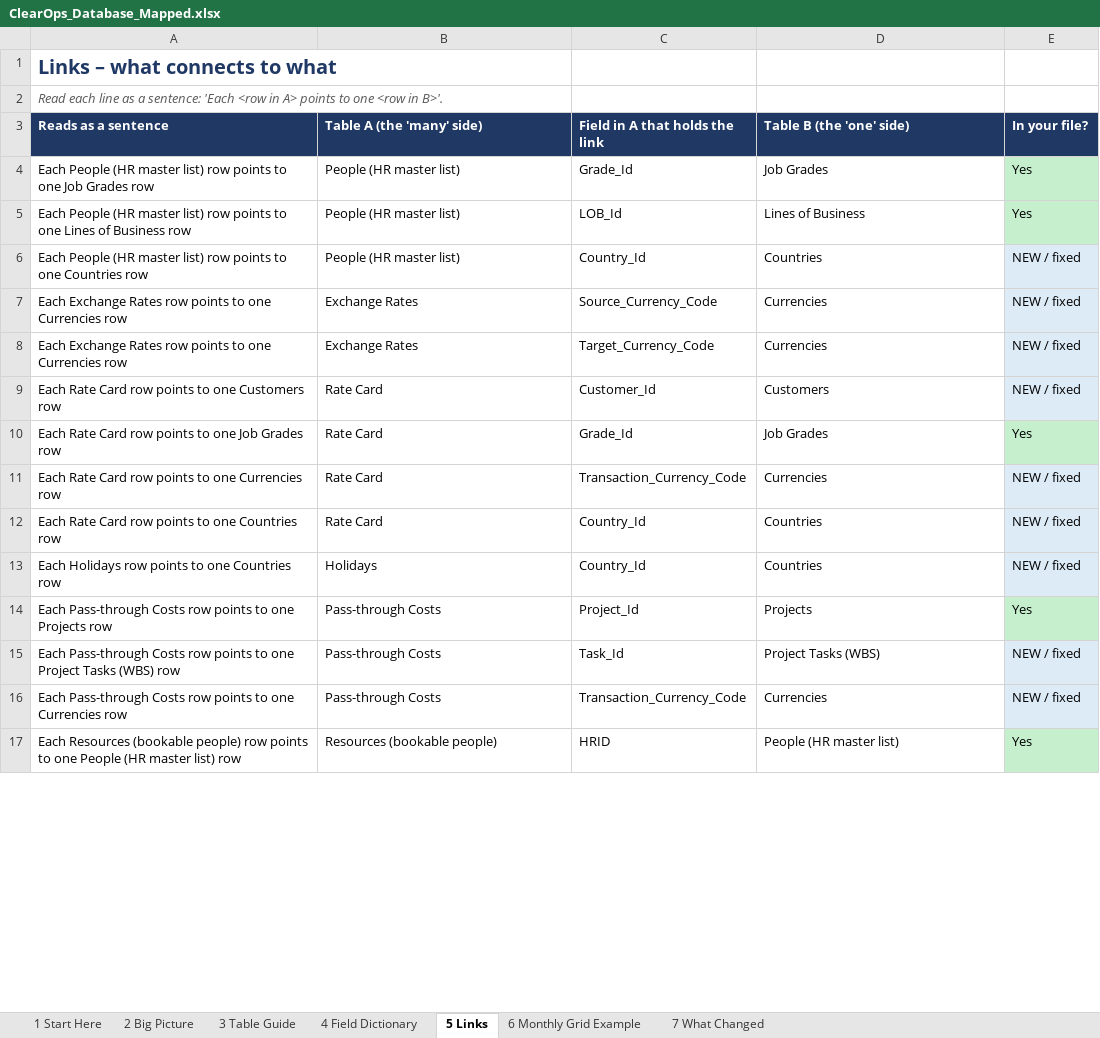
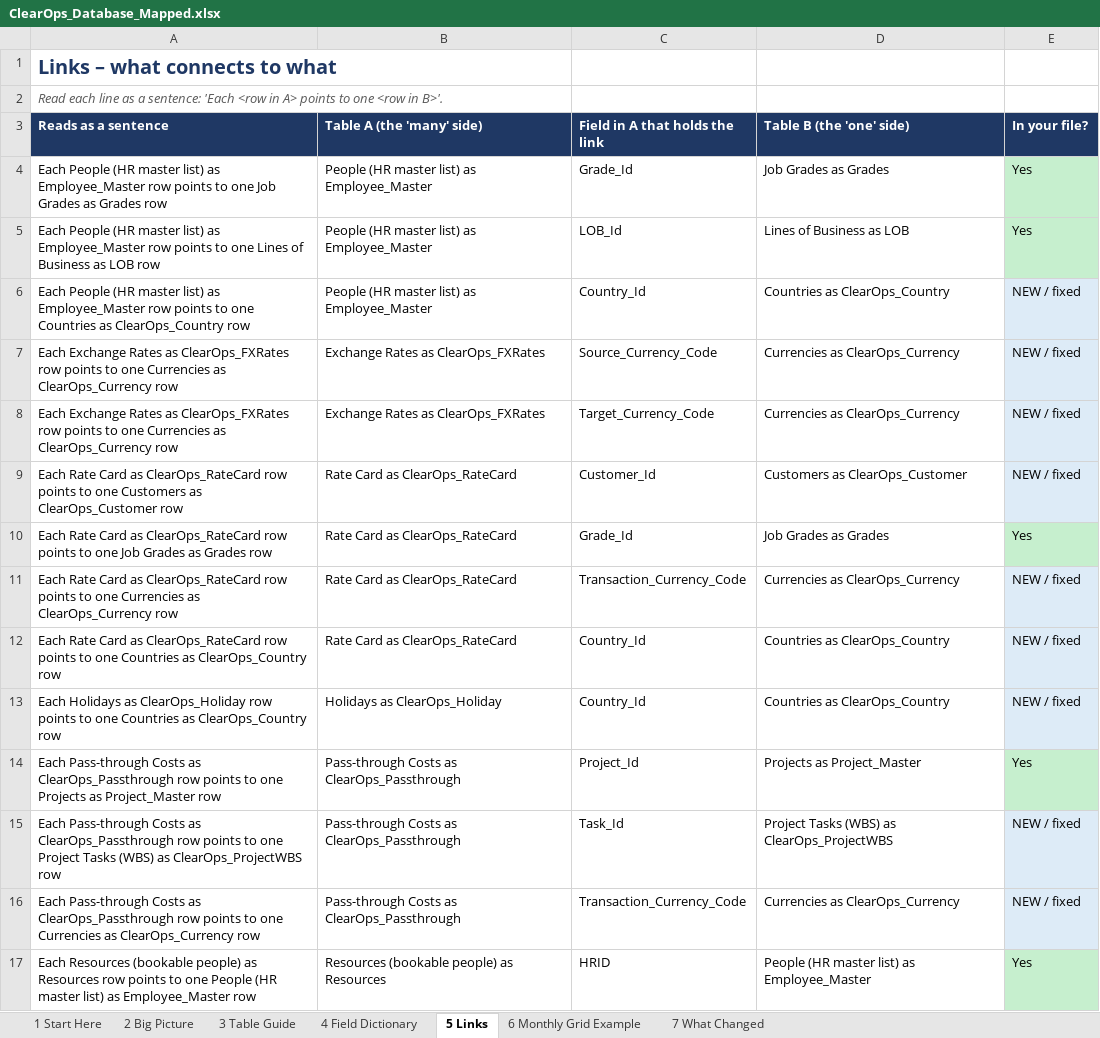
Before and after one commit to pankajktiwari6/clearops, an Excel workbook: ClearOps_Database_Mapped.xlsx, sheet 5 Links, drawn as a sheet; only a part is shown; values as stored, in another font and other column widths than the file's, no borders; the diff covers the shown part only; the diff names each change by its address in the sheet, - before the commit and + after, or states it on an @@ line.

```diff
--- a/ClearOps_Database_Mapped.xlsx (sheet 5 Links)
+++ b/ClearOps_Database_Mapped.xlsx (sheet 5 Links)
-A4 (Reads as a sentence): …master list) row points to one Job Grades row
+A4 (Reads as a sentence): …master list) as Employee_Master row points to one Job Grades as Grades row
-B4:B6 (Table A (the 'many' side)): People (HR master list)
+B4:B6 (Table A (the 'many' side)): People (HR master list) as Employee_Master
-D4 (Table B (the 'one' side)): Job Grades
+D4 (Table B (the 'one' side)): Job Grades as Grades
-A5 (Reads as a sentence): …master list) row points to one Lines of Business row
+A5 (Reads as a sentence): …master list) as Employee_Master row points to one Lines of Business as LOB row
-D5 (Table B (the 'one' side)): Lines of Business
+D5 (Table B (the 'one' side)): Lines of Business as LOB
-A6 (Reads as a sentence): …master list) row points to one Countries row
+A6 (Reads as a sentence): …master list) as Employee_Master row points to one Countries as ClearOps_Country row
-D6 (Table B (the 'one' side)): Countries
+D6 (Table B (the 'one' side)): Countries as ClearOps_Country
-A7:A8 (Reads as a sentence): …Exchange Rates row points to one Currencies row
+A7:A8 (Reads as a sentence): …Exchange Rates as ClearOps_FXRates row points to one Currencies as ClearOps_Currency row
-B7:B8 (Table A (the 'many' side)): Exchange Rates
+B7:B8 (Table A (the 'many' side)): Exchange Rates as ClearOps_FXRates
-D7:D8 (Table B (the 'one' side)): Currencies
+D7:D8 (Table B (the 'one' side)): Currencies as ClearOps_Currency
-A9 (Reads as a sentence): …Rate Card row points to one Customers row
+A9 (Reads as a sentence): …Rate Card as ClearOps_RateCard row points to one Customers as ClearOps_Customer row
-B9:B12 (Table A (the 'many' side)): Rate Card
+B9:B12 (Table A (the 'many' side)): Rate Card as ClearOps_RateCard
-D9 (Table B (the 'one' side)): Customers
+D9 (Table B (the 'one' side)): Customers as ClearOps_Customer
-A10 (Reads as a sentence): …Rate Card row points to one Job Grades row
+A10 (Reads as a sentence): …Rate Card as ClearOps_RateCard row points to one Job Grades as Grades row
-D10 (Table B (the 'one' side)): Job Grades
+D10 (Table B (the 'one' side)): Job Grades as Grades
-A11 (Reads as a sentence): …Rate Card row points to one Currencies row
+A11 (Reads as a sentence): …Rate Card as ClearOps_RateCard row points to one Currencies as ClearOps_Currency row
-D11 (Table B (the 'one' side)): Currencies
+D11 (Table B (the 'one' side)): Currencies as ClearOps_Currency
-A12 (Reads as a sentence): …Rate Card row points to one Countries row
+A12 (Reads as a sentence): …Rate Card as ClearOps_RateCard row points to one Countries as ClearOps_Country row
-D12:D13 (Table B (the 'one' side)): Countries
+D12:D13 (Table B (the 'one' side)): Countries as ClearOps_Country
-A13 (Reads as a sentence): Each Holidays row points to one Countries row
+A13 (Reads as a sentence): Each Holidays as ClearOps_Holiday row points to one Countries as ClearOps_Country row
-B13 (Table A (the 'many' side)): Holidays
+B13 (Table A (the 'many' side)): Holidays as ClearOps_Holiday
-A14 (Reads as a sentence): …Pass-through Costs row points to one Projects row
+A14 (Reads as a sentence): …Pass-through Costs as ClearOps_Passthrough row points to one Projects as Project_Master row
-B14:B16 (Table A (the 'many' side)): Pass-through Costs
+B14:B16 (Table A (the 'many' side)): Pass-through Costs as ClearOps_Passthrough
-D14 (Table B (the 'one' side)): Projects
+D14 (Table B (the 'one' side)): Projects as Project_Master
-A15 (Reads as a sentence): …Pass-through Costs row points to one Project Tasks (WBS) row
+A15 (Reads as a sentence): …Pass-through Costs as ClearOps_Passthrough row points to one Project Tasks (WBS) as ClearOps_ProjectWBS row
-D15 (Table B (the 'one' side)): Project Tasks (WBS)
+D15 (Table B (the 'one' side)): Project Tasks (WBS) as ClearOps_ProjectWBS
-A16 (Reads as a sentence): …Pass-through Costs row points to one Currencies row
+A16 (Reads as a sentence): …Pass-through Costs as ClearOps_Passthrough row points to one Currencies as ClearOps_Currency row
-D16 (Table B (the 'one' side)): Currencies
+D16 (Table B (the 'one' side)): Currencies as ClearOps_Currency
-A17 (Reads as a sentence): …(bookable people) row points to one People (HR master list) row
+A17 (Reads as a sentence): …(bookable people) as Resources row points to one People (HR master list) as Employee_Master row
-B17 (Table A (the 'many' side)): Resources (bookable people)
+B17 (Table A (the 'many' side)): Resources (bookable people) as Resources
-D17 (Table B (the 'one' side)): People (HR master list)
+D17 (Table B (the 'one' side)): People (HR master list) as Employee_Master
```
Also changed, not shown: 124 edited cells elsewhere in this sheet, sheet 4 Field Dictionary, sheet 7 What Changed, sheet 2 Big Picture, sheet 3 Table Guide.
